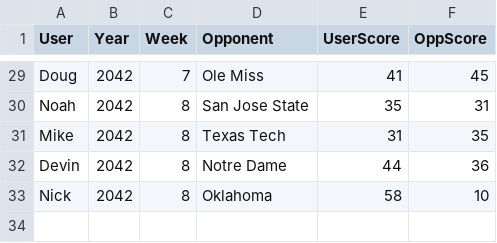
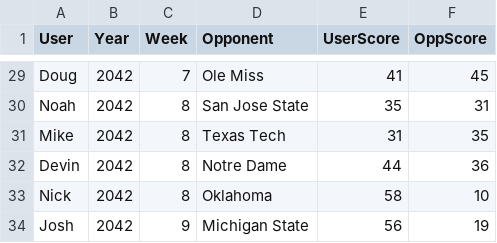
Before and after one commit to Stegs27/CFB_Dynasty_App, a CSV file: week_manual_scores.csv, drawn as a sheet; only a part is shown, gaps mark what is left out.

```diff
--- a/week_manual_scores.csv
+++ b/week_manual_scores.csv
@@ -33 +33,2 @@ Devin,2042,8,Notre Dame,44,36
 Nick,2042,8,Oklahoma,58,10
+Josh,2042,9,Michigan State,56,19
```
Also changed, not shown: week_game_status.csv.
